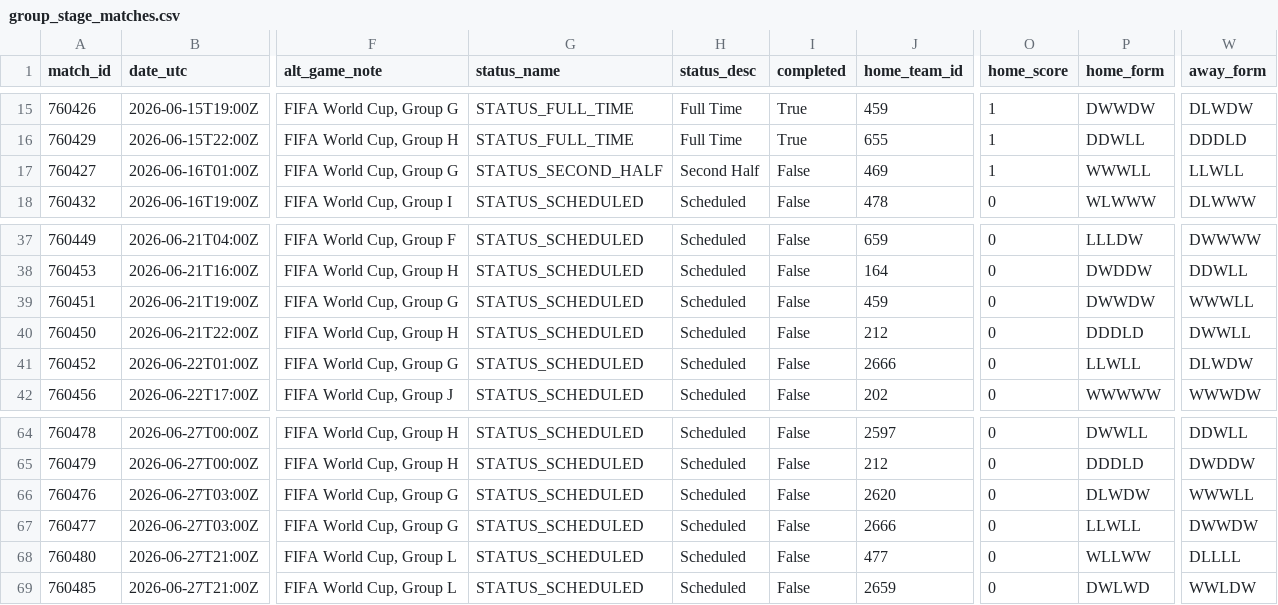
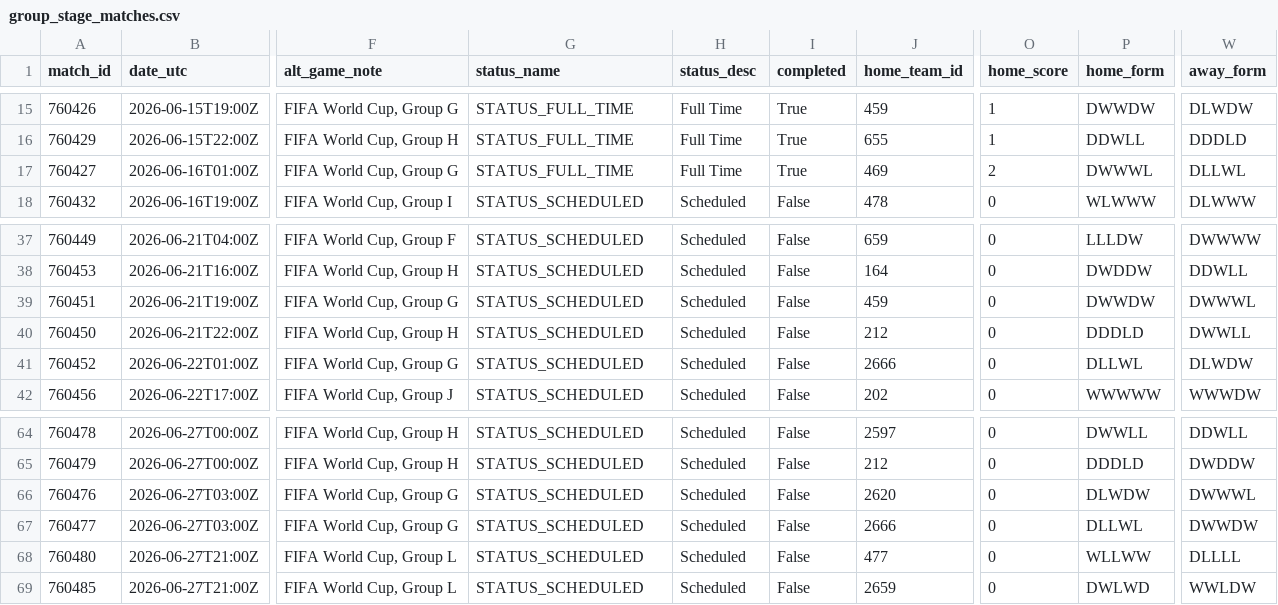
Before and after one commit to akarpie96/2026-worldcup-forecast, a CSV file: data/processed/group_stage_matches.csv, drawn as a sheet; only a part is shown, gaps mark what is left out; the diff names each change by its address in the sheet, - before the commit and + after, or states it on an @@ line.

```diff
--- a/data/processed/group_stage_matches.csv
+++ b/data/processed/group_stage_matches.csv
-G17 (status_name): STATUS_SECOND_HALF
+G17 (status_name): STATUS_FULL_TIME
-H17 (status_desc): Second Half
+H17 (status_desc): Full Time
-I17 (completed): False
+I17 (completed): True
-O17 (home_score): 1
+O17 (home_score): 2
-P17 (home_form): WWWLL
+P17 (home_form): DWWWL
-W17 (away_form): LLWLL
+W17 (away_form): DLLWL
-W39 (away_form): WWWLL
+W39 (away_form): DWWWL
-P41 (home_form): LLWLL
+P41 (home_form): DLLWL
-W66 (away_form): WWWLL
+W66 (away_form): DWWWL
-P67 (home_form): LLWLL
+P67 (home_form): DLLWL
```
Also changed, not shown: data/processed/bracket_forecast.csv, data/processed/forecast_history.csv, 4 other files.
